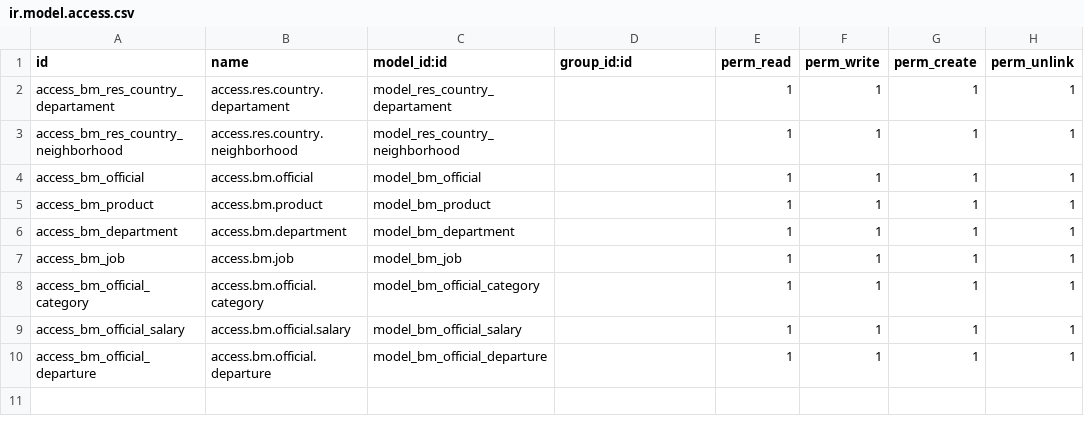
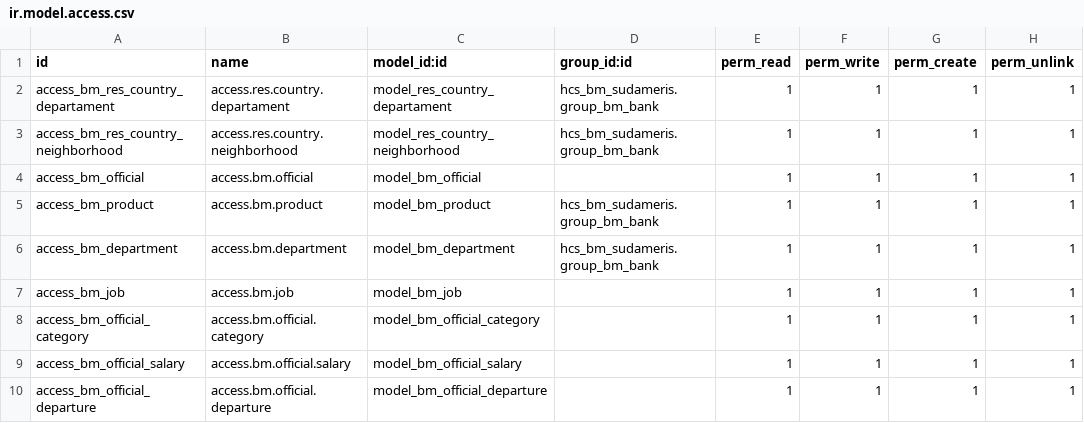
Before and after one commit to xfacundoperez/hcsinergia, a CSV file: hcs_bm_sudameris/security/ir.model.access.csv, drawn as a sheet.

```diff
--- a/hcs_bm_sudameris/security/ir.model.access.csv
+++ b/hcs_bm_sudameris/security/ir.model.access.csv
@@ -1,7 +1,7 @@
 id,name,model_id:id,group_id:id,perm_read,perm_write,perm_create,perm_unlink
-access_bm_res_country_departament,access.res.country.departament,model_res_country_departament,,1,1,1,1
-access_bm_res_country_neighborhood,access.res.country.neighborhood,model_res_country_neighborhood,,1,1,1,1
+access_bm_res_country_departament,access.res.country.departament,model_res_country_departament,hcs_bm_sudameris.group_bm_bank,1,1,1,1
+access_bm_res_country_neighborhood,access.res.country.neighborhood,model_res_country_neighborhood,hcs_bm_sudameris.group_bm_bank,1,1,1,1
 access_bm_official,access.bm.official,model_bm_official,,1,1,1,1
-access_bm_product,access.bm.product,model_bm_product,,1,1,1,1
-access_bm_department,access.bm.department,model_bm_department,,1,1,1,1
+access_bm_product,access.bm.product,model_bm_product,hcs_bm_sudameris.group_bm_bank,1,1,1,1
+access_bm_department,access.bm.department,model_bm_department,hcs_bm_sudameris.group_bm_bank,1,1,1,1
 access_bm_job,access.bm.job,model_bm_job,,1,1,1,1
```
Also changed, not shown: 11 other files.
